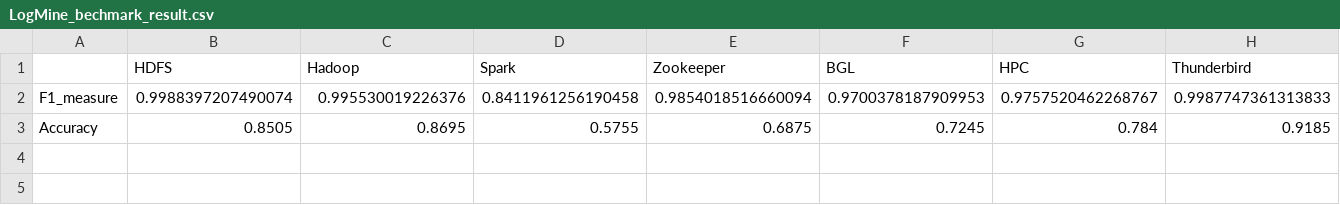
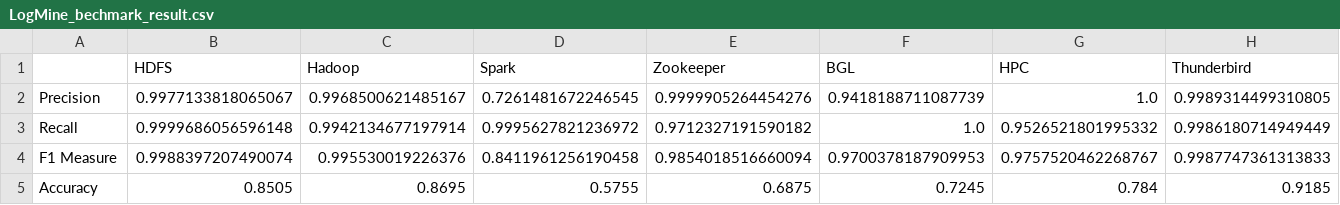
Before and after one commit to vbertalan/parser, a CSV file: logparser/results/LogMine_bechmark_result.csv, drawn as a sheet; only a part is shown; addresses are those after the commit; rows hold the shown columns only; the diff names each change by its address in the sheet, - before the commit and + after, or states it on an @@ line.

```diff
--- a/logparser/results/LogMine_bechmark_result.csv
+++ b/logparser/results/LogMine_bechmark_result.csv
+row 2: Precision | 0.9977133818065067 | 0.9968500621485167 | 0.7261481672246545 | 0.9999905264454276 | 0.9418188711087739 | 1.0 | 0.9989314499310805
+row 3: Recall | 0.9999686056596148 | 0.9942134677197914 | 0.9995627821236972 | 0.9712327191590182 | 1.0 | 0.9526521801995332 | 0.9986180714949449
-A4: F1_measure
+A4: F1 Measure
```
Also changed, not shown: logparser/results/LKE_bechmark_result.csv, logparser/results/Spell_bechmark_result.csv, 3 other files.
